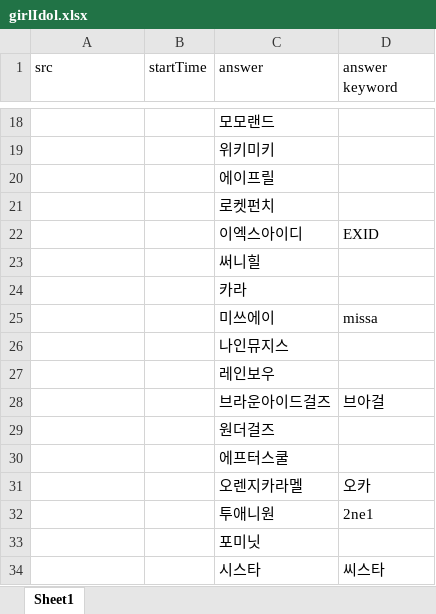
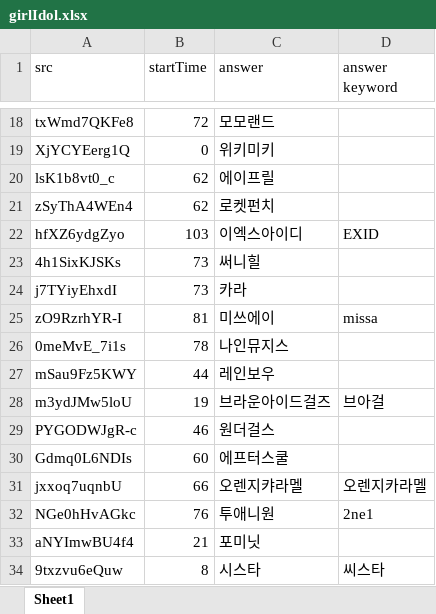
Before and after one commit to YMGYM/speedQuizRails, an Excel workbook: Questions/girlIdol.xlsx, sheet Sheet1, drawn as a sheet; only a part is shown, gaps mark what is left out; values as stored, in another font and other column widths than the file's, no borders; removed rows and columns are numbered as before the commit, all else as after; the diff covers the shown part only; the diff names each change by its address in the sheet, - before the commit and + after, or states it on an @@ line.

```diff
--- a/Questions/girlIdol.xlsx (sheet Sheet1)
+++ b/Questions/girlIdol.xlsx (sheet Sheet1)
-A18 (src): (empty)
+A18 (src): txWmd7QKFe8
-B18 (startTime): (empty)
+B18 (startTime): 72
-A19 (src): (empty)
+A19 (src): XjYCYEerg1Q
-B19 (startTime): (empty)
+B19 (startTime): 0
-A20 (src): (empty)
+A20 (src): lsK1b8vt0_c
-B20:B21 (startTime): (empty)
+B20:B21 (startTime): 62
-A21 (src): (empty)
+A21 (src): zSyThA4WEn4
-A22 (src): (empty)
+A22 (src): hfXZ6ydgZyo
-B22 (startTime): (empty)
+B22 (startTime): 103
-A23 (src): (empty)
+A23 (src): 4h1SixKJSKs
-B23:B24 (startTime): (empty)
+B23:B24 (startTime): 73
-A24 (src): (empty)
+A24 (src): j7TYiyEhxdI
-A25 (src): (empty)
+A25 (src): zO9RzrhYR-I
-B25 (startTime): (empty)
+B25 (startTime): 81
-A26 (src): (empty)
+A26 (src): 0meMvE_7i1s
-B26 (startTime): (empty)
+B26 (startTime): 78
-A27 (src): (empty)
+A27 (src): mSau9Fz5KWY
-B27 (startTime): (empty)
+B27 (startTime): 44
-A28 (src): (empty)
+A28 (src): m3ydJMw5loU
-B28 (startTime): (empty)
+B28 (startTime): 19
-row 29:  |  | 원더걸즈
+row 29: PYGODWJgR-c | 46 | 원더걸스
-A30 (src): (empty)
+A30 (src): Gdmq0L6NDIs
-B30 (startTime): (empty)
+B30 (startTime): 60
-row 31:  |  | 오렌지카라멜 | 오카
+row 31: jxxoq7uqnbU | 66 | 오렌지캬라멜 | 오렌지카라멜
-A32 (src): (empty)
+A32 (src): NGe0hHvAGkc
-B32 (startTime): (empty)
+B32 (startTime): 76
-A33 (src): (empty)
+A33 (src): aNYImwBU4f4
-B33 (startTime): (empty)
+B33 (startTime): 21
-A34 (src): (empty)
+A34 (src): 9txzvu6eQuw
-B34 (startTime): (empty)
+B34 (startTime): 8
```
Also changed, not shown: 6 added rows and 34 edited cells elsewhere in this sheet, 1 other file.
